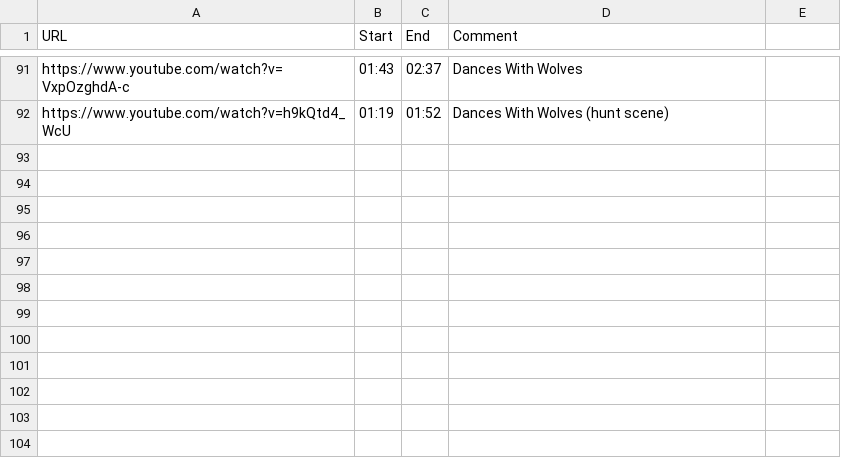
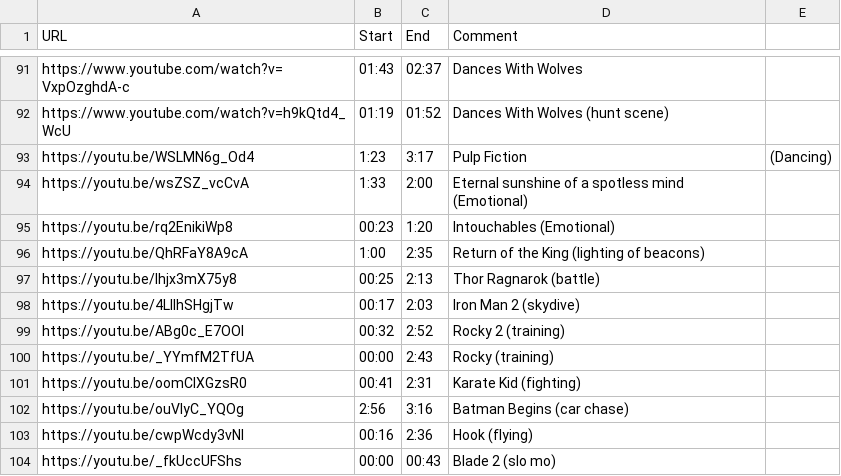
Before and after one commit to iloum/eNNio, a CSV file: url_list.csv, drawn as a sheet; only a part is shown, gaps mark what is left out.

Commit message:
a few more scenes

```diff
--- a/url_list.csv
+++ b/url_list.csv
@@ -92 +92,13 @@ https://www.youtube.com/watch?v=VxpOzghdA-c,01:43,02:37,Dances With Wolves
 https://www.youtube.com/watch?v=h9kQtd4_WcU,01:19,01:52,Dances With Wolves (hunt scene)
+https://youtu.be/WSLMN6g_Od4,1:23,3:17,Pulp Fiction,(Dancing)
+https://youtu.be/wsZSZ_vcCvA,1:33,2:00,Eternal sunshine of a spotless mind (Emotional)
+https://youtu.be/rq2EnikiWp8,00:23,1:20,Intouchables (Emotional)
+https://youtu.be/QhRFaY8A9cA,1:00,2:35,Return of the King (lighting of beacons)
+https://youtu.be/Ihjx3mX75y8,00:25,2:13,Thor Ragnarok (battle)
+https://youtu.be/4LIIhSHgjTw,00:17,2:03,Iron Man 2 (skydive)
+https://youtu.be/ABg0c_E7OOI,00:32,2:52,Rocky 2 (training)
+https://youtu.be/_YYmfM2TfUA,00:00,2:43,Rocky (training)
+https://youtu.be/oomCIXGzsR0,00:41,2:31,Karate Kid (fighting)
+https://youtu.be/ouVIyC_YQOg,2:56,3:16,Batman Begins (car chase)
+https://youtu.be/cwpWcdy3vNI,00:16,2:36,Hook (flying)
+https://youtu.be/_fkUccUFShs,00:00,00:43,Blade 2 (slo mo)
```
